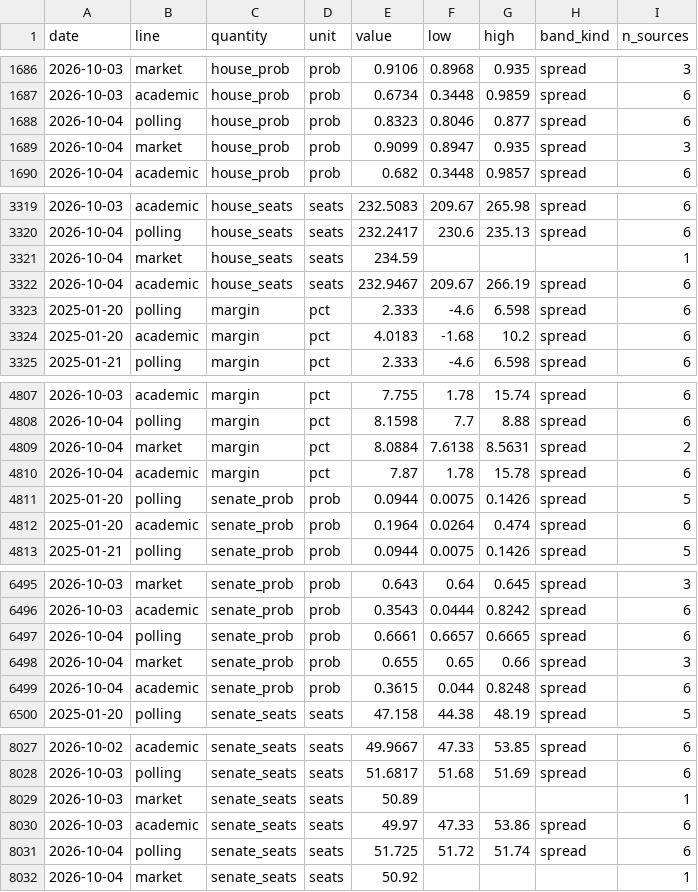
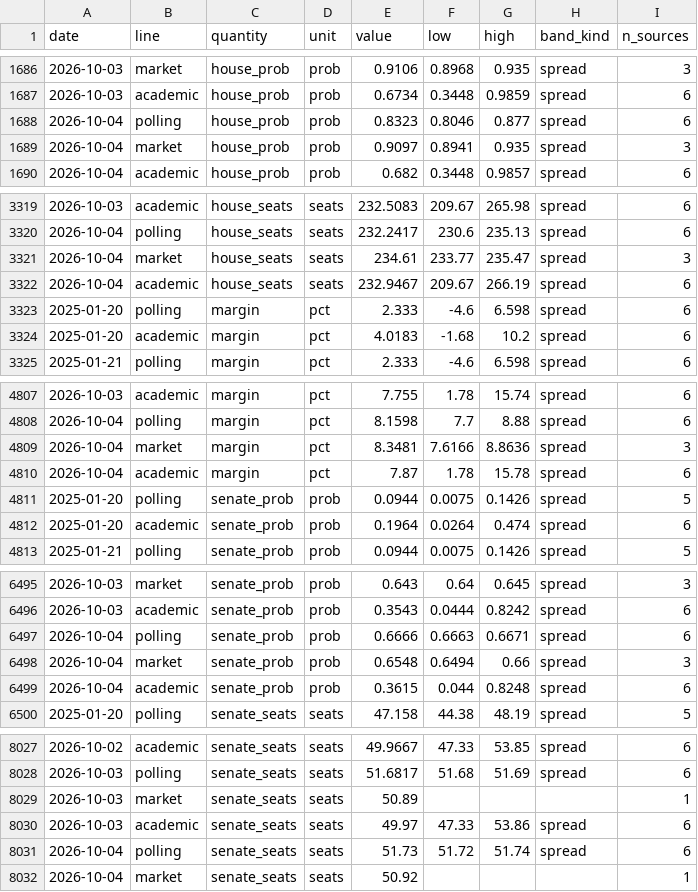
Before and after one commit to kevin-deluca-polisci/KD-website, a CSV file: forecast/archive/2026/timeline.csv, drawn as a sheet; only a part is shown, gaps mark what is left out.

```diff
--- a/forecast/archive/2026/timeline.csv
+++ b/forecast/archive/2026/timeline.csv
@@ -1688,3 +1688,3 @@ date,line,quantity,unit,value,low,high,band_kind,n_sources
 2026-10-04,polling,house_prob,prob,0.8323,0.8046,0.877,spread,6
-2026-10-04,market,house_prob,prob,0.9099,0.8947,0.935,spread,3
+2026-10-04,market,house_prob,prob,0.9097,0.8941,0.935,spread,3
 2026-10-04,academic,house_prob,prob,0.682,0.3448,0.9857,spread,6
@@ -3320,3 +3320,3 @@ date,line,quantity,unit,value,low,high,band_kind,n_sources
 2026-10-04,polling,house_seats,seats,232.2417,230.6,235.13,spread,6
-2026-10-04,market,house_seats,seats,234.59,,,,1
+2026-10-04,market,house_seats,seats,234.61,233.77,235.47,spread,3
 2026-10-04,academic,house_seats,seats,232.9467,209.67,266.19,spread,6
@@ -4808,3 +4808,3 @@ date,line,quantity,unit,value,low,high,band_kind,n_sources
 2026-10-04,polling,margin,pct,8.1598,7.7,8.88,spread,6
-2026-10-04,market,margin,pct,8.0884,7.6138,8.5631,spread,2
+2026-10-04,market,margin,pct,8.3481,7.6166,8.8636,spread,3
 2026-10-04,academic,margin,pct,7.87,1.78,15.78,spread,6
@@ -6496,4 +6496,4 @@ date,line,quantity,unit,value,low,high,band_kind,n_sources
 2026-10-03,academic,senate_prob,prob,0.3543,0.0444,0.8242,spread,6
-2026-10-04,polling,senate_prob,prob,0.6661,0.6657,0.6665,spread,6
-2026-10-04,market,senate_prob,prob,0.655,0.65,0.66,spread,3
+2026-10-04,polling,senate_prob,prob,0.6666,0.6663,0.6671,spread,6
+2026-10-04,market,senate_prob,prob,0.6548,0.6494,0.66,spread,3
 2026-10-04,academic,senate_prob,prob,0.3615,0.044,0.8248,spread,6
@@ -8030,3 +8030,3 @@ date,line,quantity,unit,value,low,high,band_kind,n_sources
 2026-10-03,academic,senate_seats,seats,49.97,47.33,53.86,spread,6
-2026-10-04,polling,senate_seats,seats,51.725,51.72,51.74,spread,6
+2026-10-04,polling,senate_seats,seats,51.73,51.72,51.74,spread,6
 2026-10-04,market,senate_seats,seats,50.92,,,,1
```
Also changed, not shown: forecast/archive/2026/files.csv, forecast/data/2026/derived/timeline.csv, 7 other files.
